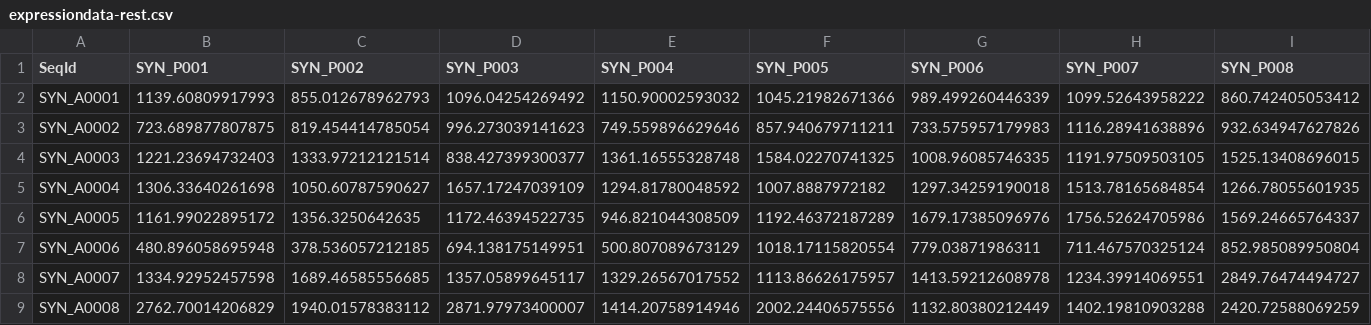
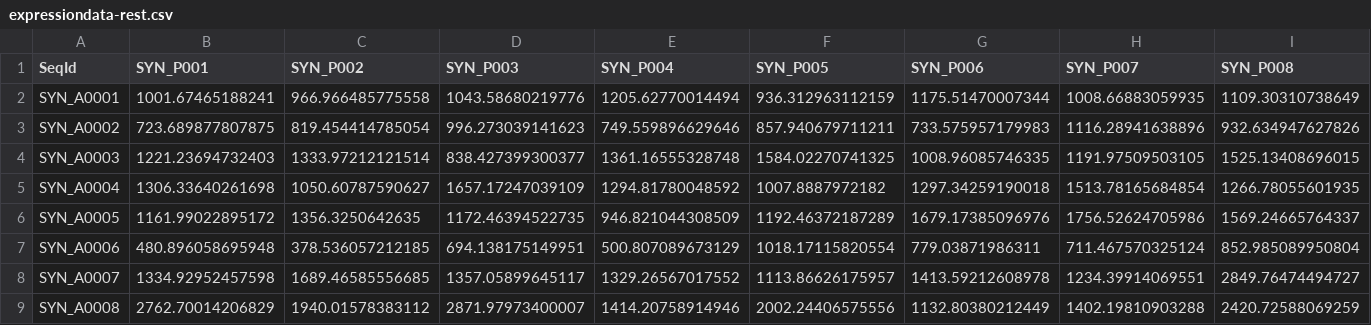
Before and after one commit to Cardiovascular-Spatial-Biology/HFpEF-Supranormal-Ejection-Fraction-Imaging-and-Proteomics, a CSV file: HFpEF_code_demo/data/synthetic/expressiondata-rest.csv, drawn as a sheet; only a part is shown; removed rows and columns are numbered as before the commit, all else as after; rows hold the shown columns only; the diff names each change by its address in the sheet, - before the commit and + after, or states it on an @@ line.

```diff
--- a/HFpEF_code_demo/data/synthetic/expressiondata-rest.csv
+++ b/HFpEF_code_demo/data/synthetic/expressiondata-rest.csv
-row 2: SYN_A0001 | 1139.60809917993 | 855.012678962793 | 1096.04254269492 | 1150.90002593032 | 1045.21982671366 | 989.499260446339 | 1099.52643958222 | 860.742405053412
+row 2: SYN_A0001 | 1001.67465188241 | 966.966485775558 | 1043.58680219776 | 1205.62770014494 | 936.312963112159 | 1175.51470007344 | 1008.66883059935 | 1109.30310738649
```
Also changed, not shown: HFpEF_code_demo/data/synthetic/expressiondata-stress.csv, HFpEF_code_demo/data/synthetic/expressiondata_restandstress.csv, 7 other files.
